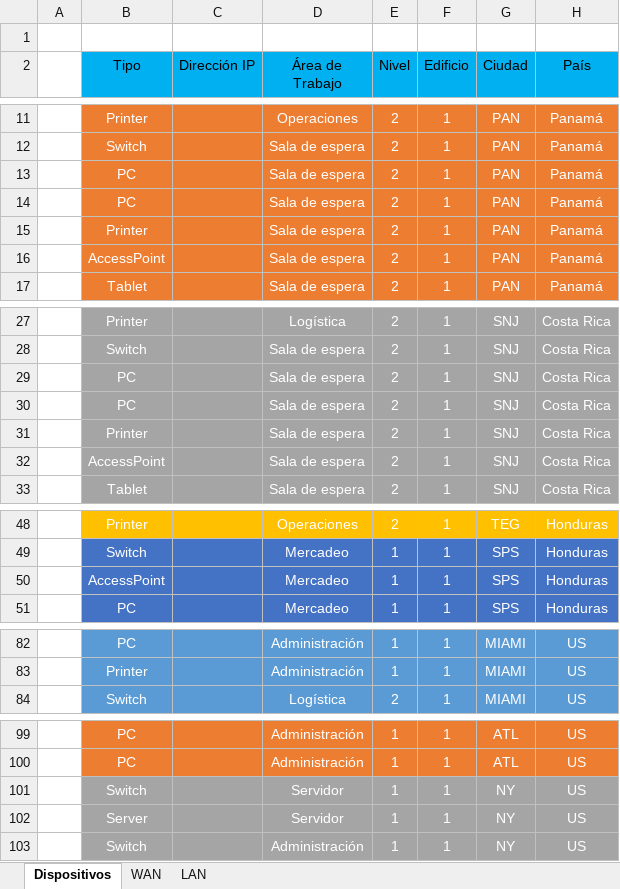
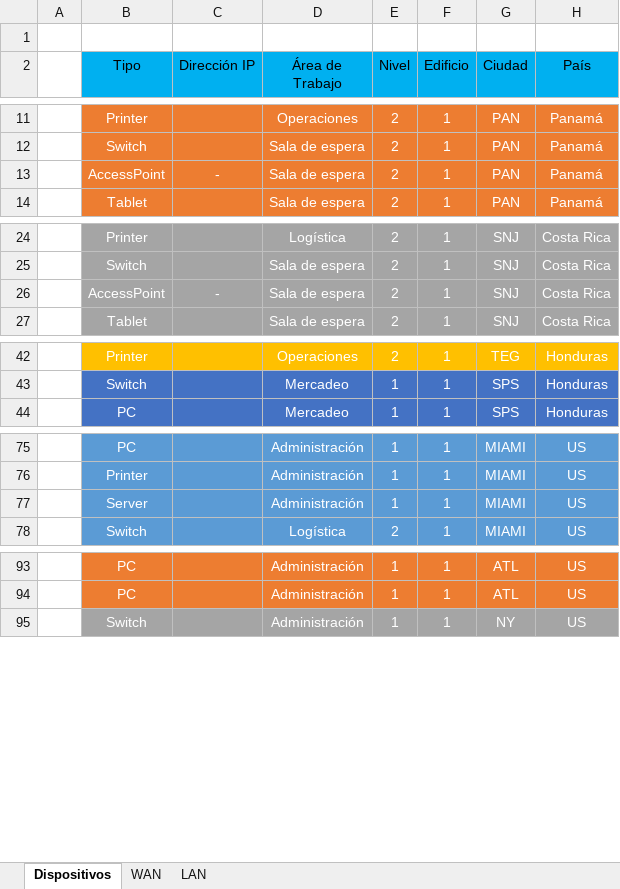
Before and after one commit to Jafectnez/Proyecto-Redes, an Excel workbook: TablaG5.xlsx, sheet Dispositivos, drawn as a sheet; only a part is shown, gaps mark what is left out; values as stored, in another font and other column widths than the file's, no borders; removed rows and columns are numbered as before the commit, all else as after; the diff covers the shown part only; the diff names each change by its address in the sheet, - before the commit and + after, or states it on an @@ line.

Commit message:
Cambios a los Access Point y Salas de Espera

```diff
--- a/TablaG5.xlsx (sheet Dispositivos)
+++ b/TablaG5.xlsx (sheet Dispositivos)
-row 13:  | PC |  | Sala de espera | 2 | 1 | PAN | Panamá
-row 14:  | PC |  | Sala de espera | 2 | 1 | PAN | Panamá
-row 15:  | Printer |  | Sala de espera | 2 | 1 | PAN | Panamá
-C13 (Dirección IP): (empty)
+C13 (Dirección IP): -
-row 29:  | PC |  | Sala de espera | 2 | 1 | SNJ | Costa Rica
-row 30:  | PC |  | Sala de espera | 2 | 1 | SNJ | Costa Rica
-row 31:  | Printer |  | Sala de espera | 2 | 1 | SNJ | Costa Rica
-C26 (Dirección IP): (empty)
+C26 (Dirección IP): -
-row 50:  | AccessPoint |  | Mercadeo | 1 | 1 | SPS | Honduras
+row 77:  | Server |  | Administración | 1 | 1 | MIAMI | US
-row 101:  | Switch |  | Servidor | 1 | 1 | NY | US
-row 102:  | Server |  | Servidor | 1 | 1 | NY | US
```
Also changed, not shown: 1 added row and 4 edited cells elsewhere in this sheet, 1 other file.
